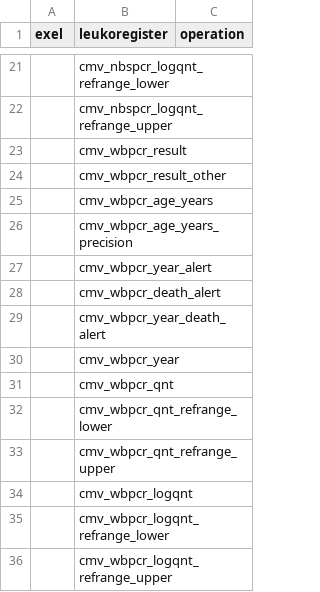
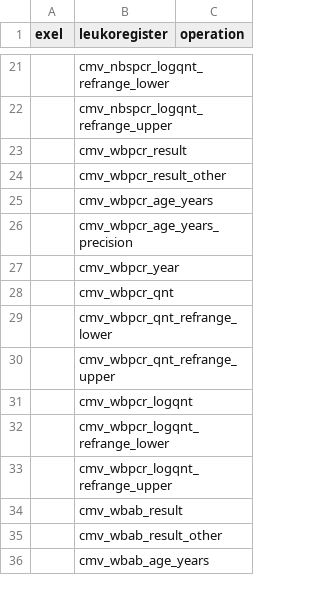
Before and after one commit to antidodo/Leukoexpert-Mapping, a CSV file: Mapping_Exel_to_Leukoregister/mapping_csvs/diagnostic_confirmation.csv, drawn as a sheet; only a part is shown, gaps mark what is left out; the shorter side is filled out with more unchanged rows; the diff names each change by its address in the sheet, - before the commit and + after, or states it on an @@ line.

```diff
--- a/Mapping_Exel_to_Leukoregister/mapping_csvs/diagnostic_confirmation.csv
+++ b/Mapping_Exel_to_Leukoregister/mapping_csvs/diagnostic_confirmation.csv
-row 27:  | cmv_wbpcr_year_alert
-row 28:  | cmv_wbpcr_death_alert
-row 29:  | cmv_wbpcr_year_death_alert
```
Also changed, not shown: Mapping_Exel_to_Leukoregister/mapping_csvs/developmental_milestones.csv, Mapping_Exel_to_Leukoregister/mapping_csvs/first_symptoms.csv, 4 other files.
